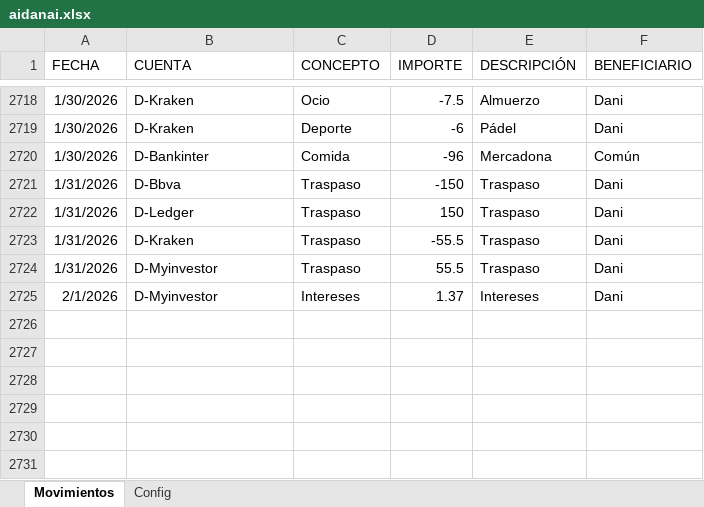
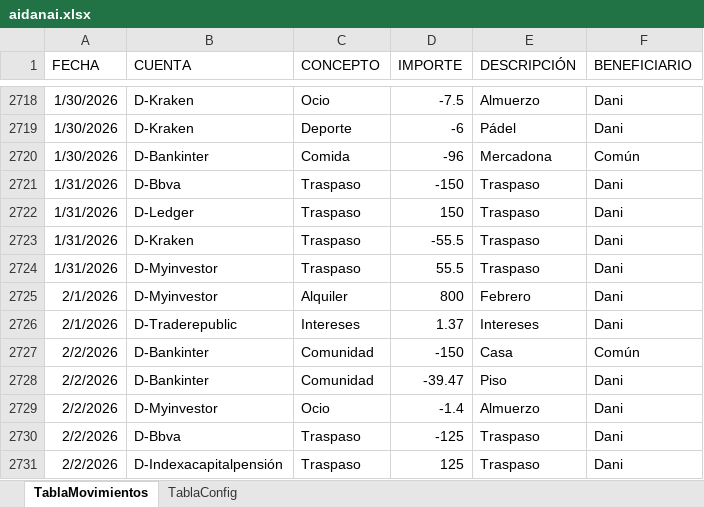
Before and after one commit to danijdzg/aiDANaI, an Excel workbook: dani/zprueba/aidanai.xlsx, sheet TablaMovimientos, drawn as a sheet; only a part is shown, gaps mark what is left out; values as stored, in another font and other column widths than the file's, no borders; table styles not drawn; addresses are those after the commit; the diff names each change by its address in the sheet, - before the commit and + after, or states it on an @@ line.

```diff
--- a/dani/zprueba/aidanai.xlsx (sheet TablaMovimientos)
+++ b/dani/zprueba/aidanai.xlsx (sheet TablaMovimientos)
-sheet tab: Movimientos
+sheet tab: TablaMovimientos
-sheet tab: Config
+sheet tab: TablaConfig
+row 2725: 2/1/2026 | D-Myinvestor | Alquiler | 800 | Febrero | Dani
-B2726 (CUENTA): D-Myinvestor
+B2726 (CUENTA): D-Traderepublic
+row 2727: 2/2/2026 | D-Bankinter | Comunidad | -150 | Casa | Común
+row 2728: 2/2/2026 | D-Bankinter | Comunidad | -39.47 | Piso | Dani
+row 2729: 2/2/2026 | D-Myinvestor | Ocio | -1.4 | Almuerzo | Dani
+row 2730: 2/2/2026 | D-Bbva | Traspaso | -125 | Traspaso | Dani
+row 2731: 2/2/2026 | D-Indexacapitalpensión | Traspaso | 125 | Traspaso | Dani
```
Also changed, not shown: 1 other file.
